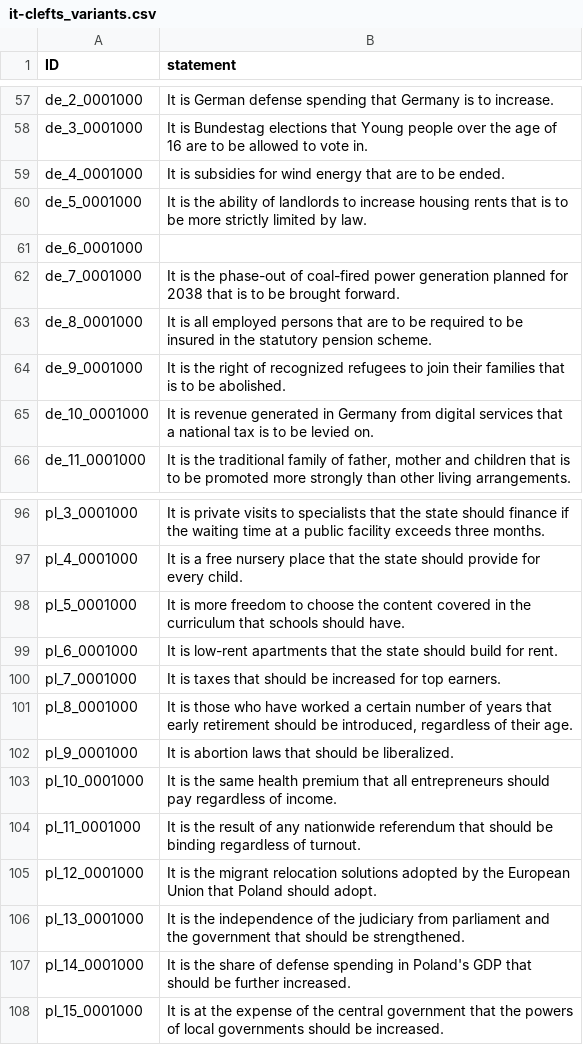
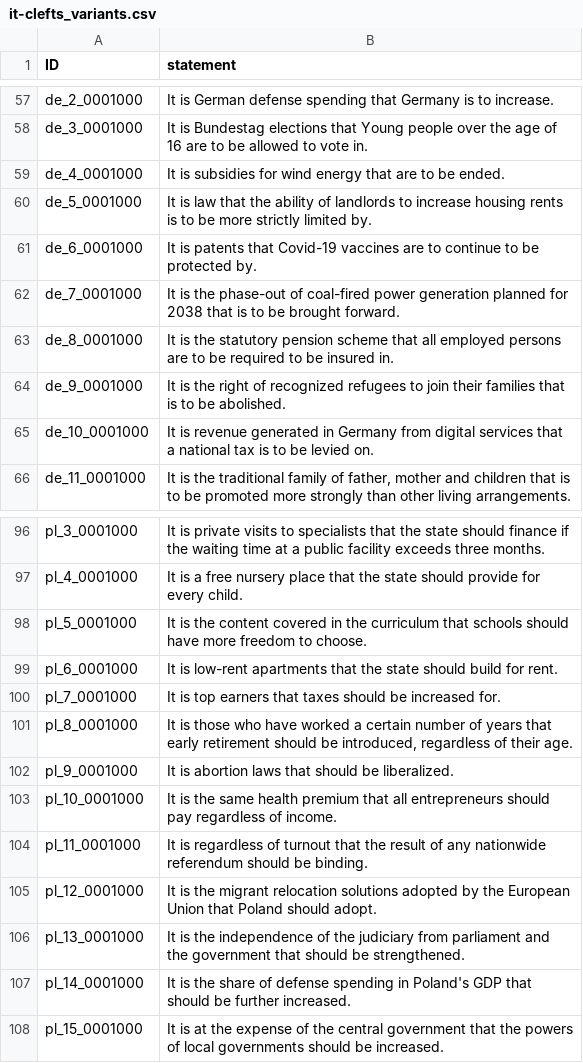
Before and after one commit to nobody294/huangln, a CSV file: data/it-clefts_variants.csv, drawn as a sheet; only a part is shown, gaps mark what is left out; the diff covers the shown part only.

```diff
--- a/data/it-clefts_variants.csv
+++ b/data/it-clefts_variants.csv
@@ -59,6 +59,6 @@ de_3_0001000,It is Bundestag elections that Young people over the age of 16 are
 de_4_0001000,It is subsidies for wind energy that are to be ended.
-de_5_0001000,It is the ability of landlords to increase housing rents that is to be more strictly limited by law.
-de_6_0001000,
+de_5_0001000,It is law that the ability of landlords to increase housing rents is to be more strictly limited by.
+de_6_0001000,It is patents that Covid-19 vaccines are to continue to be protected by.
 de_7_0001000,It is the phase-out of coal-fired power generation planned for 2038 that is to be brought forward.
-de_8_0001000,It is all employed persons that are to be required to be insured in the statutory pension scheme.
+de_8_0001000,It is the statutory pension scheme that all employed persons are to be required to be insured in.
 de_9_0001000,It is the right of recognized refugees to join their families that is to be abolished.
@@ -97,5 +97,5 @@ pl_3_0001000,It is private visits to specialists that the state should finance i
 pl_4_0001000,It is a free nursery place that the state should provide for every child.
-pl_5_0001000,It is more freedom to choose the content covered in the curriculum that schools should have.
+pl_5_0001000,It is the content covered in the curriculum that schools should have more freedom to choose.
 pl_6_0001000,It is low-rent apartments that the state should build for rent.
-pl_7_0001000,It is taxes that should be increased for top earners.
+pl_7_0001000,It is top earners that taxes should be increased for.
 pl_8_0001000,"It is those who have worked a certain number of years that early retirement should be introduced, regardless of their age."
@@ -103,3 +103,3 @@ pl_9_0001000,It is abortion laws that should be liberalized.
 pl_10_0001000,It is the same health premium that all entrepreneurs should pay regardless of income.
-pl_11_0001000,It is the result of any nationwide referendum that should be binding regardless of turnout.
+pl_11_0001000,It is regardless of turnout that the result of any nationwide referendum should be binding.
 pl_12_0001000,It is the migrant relocation solutions adopted by the European Union that Poland should adopt.
```
Also changed, not shown: 14 edited cells elsewhere in this file, 5 other files.
